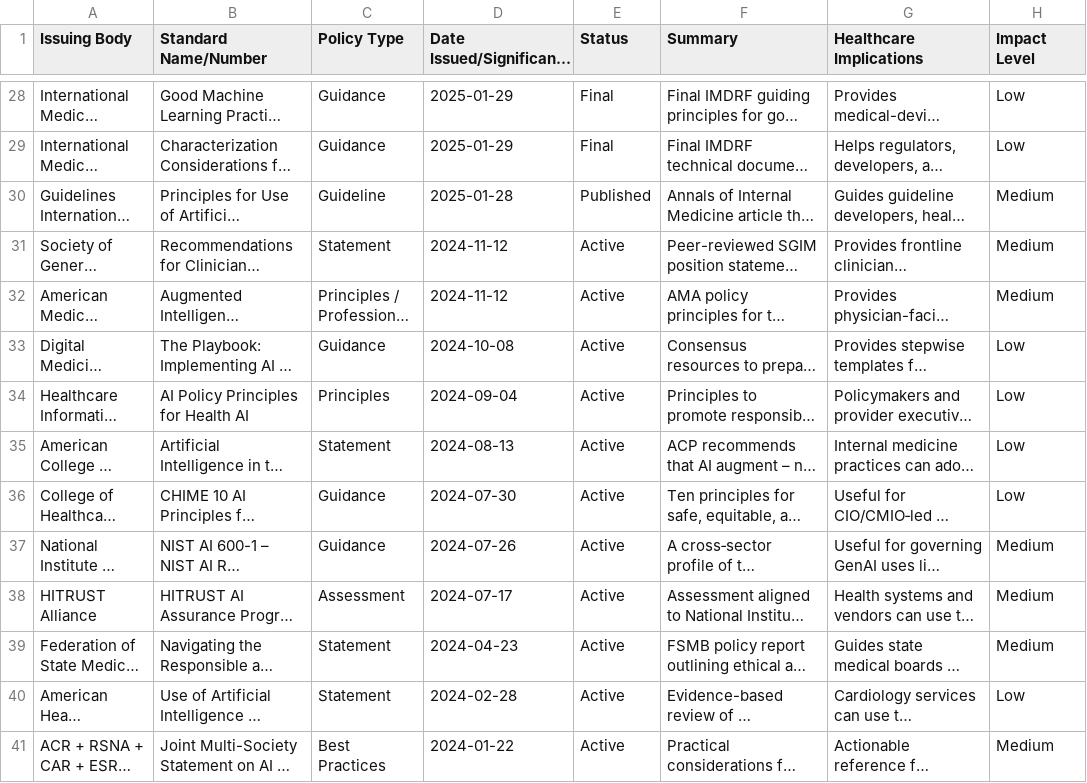
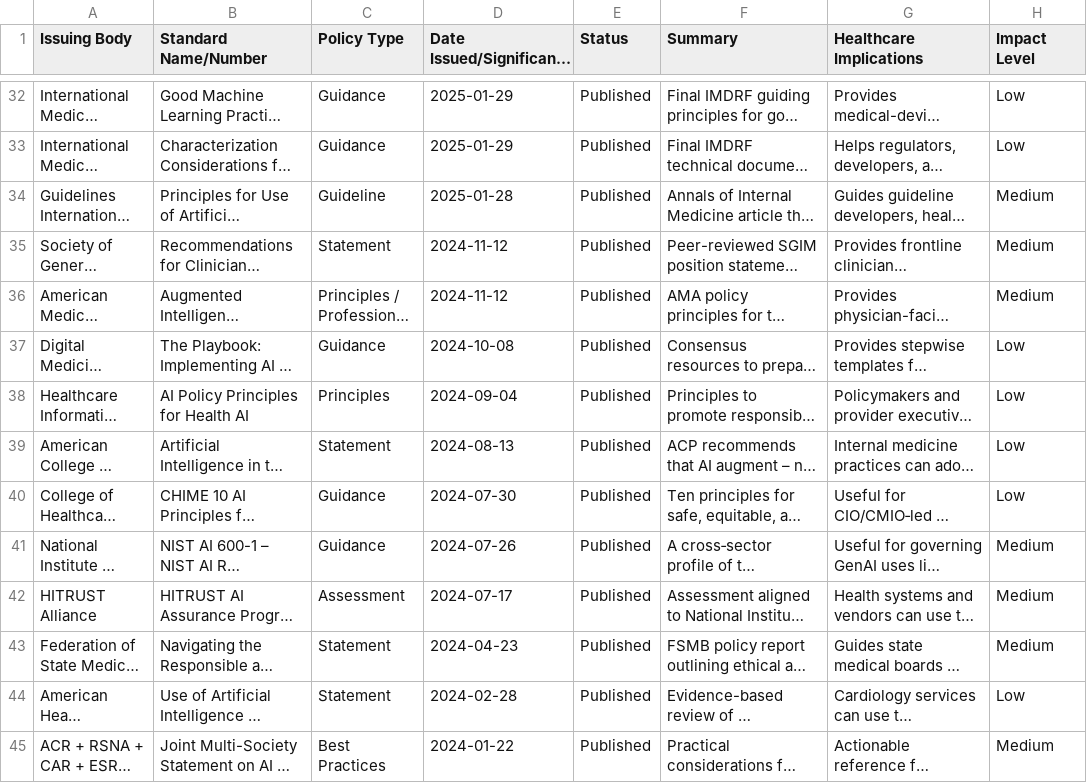
Before and after one commit to willmoss718/hapi-0, a CSV file: src/assets/voluntary-standards.csv, drawn as a sheet; only a part is shown, gaps mark what is left out; long unchanged cells end in …; addresses are those after the commit; the diff covers the shown part only; the diff names each change by its address in the sheet, - before the commit and + after, or states it on an @@ line.

```diff
--- a/src/assets/voluntary-standards.csv
+++ b/src/assets/voluntary-standards.csv
-E32:E33 (Status): Final
+E32:E33 (Status): Published
-E35:E45 (Status): Active
+E35:E45 (Status): Published
```
Also changed, not shown: 5 added rows, 1 removed row and 34 edited cells elsewhere in this file, src/assets/federal-policies.csv, src/assets/international-frameworks.csv.
